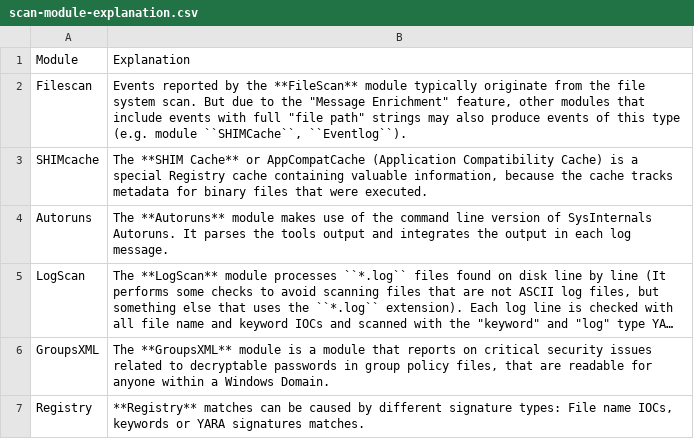
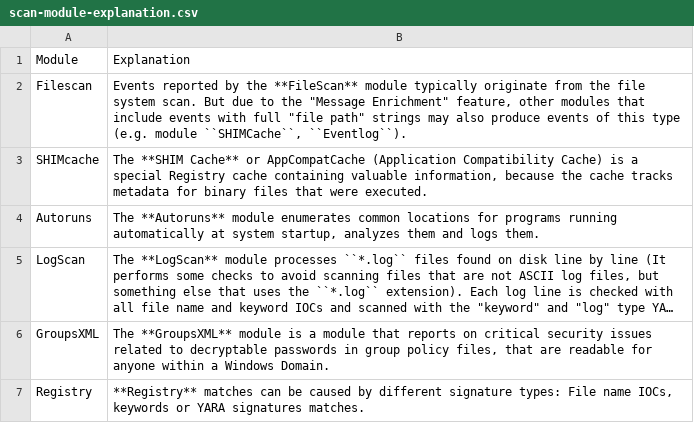
Before and after one commit to NextronSystems/thor-manual, a CSV file: csv/scan-module-explanation.csv, drawn as a sheet; only a part is shown; long unchanged cells end in …; the diff names each change by its address in the sheet, - before the commit and + after, or states it on an @@ line.

Commit message:
fix: update autoruns description

```diff
--- a/csv/scan-module-explanation.csv
+++ b/csv/scan-module-explanation.csv
-B4: …**Autoruns** module makes use of the command line version of SysInternals Autoruns. It parses the tools output and integrates the output in each log message.
+B4: …**Autoruns** module enumerates common locations for programs running automatically at system startup, analyzes them and logs them.
```
